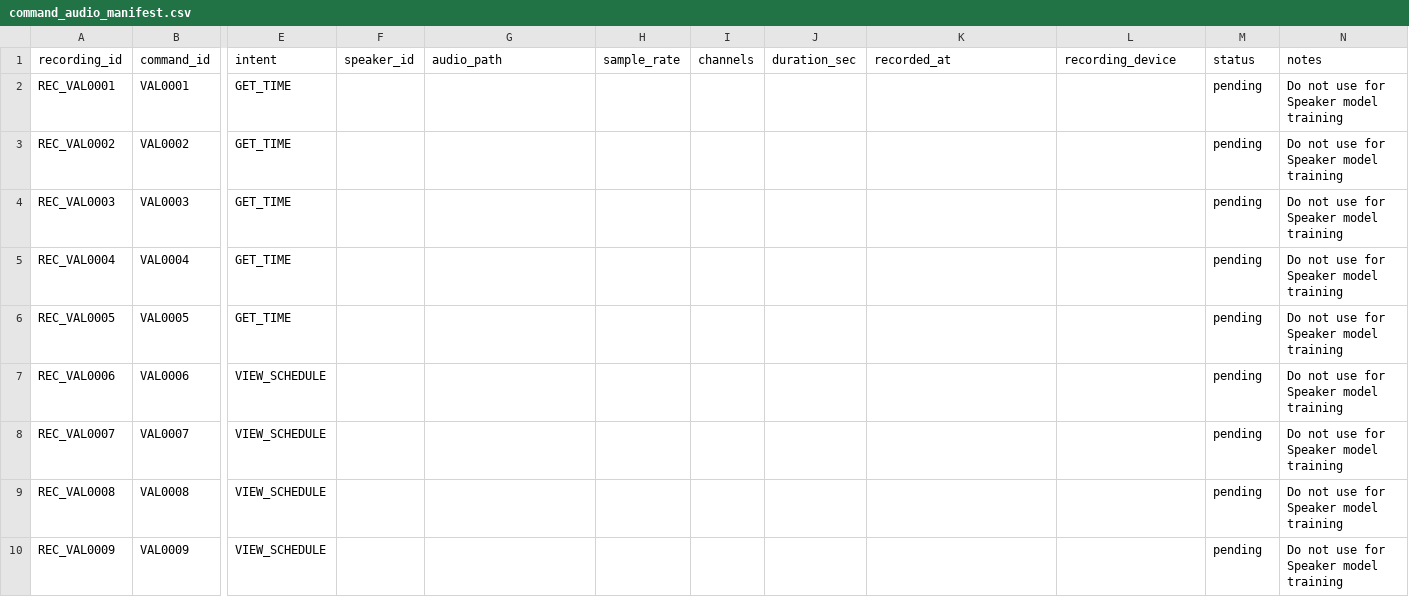
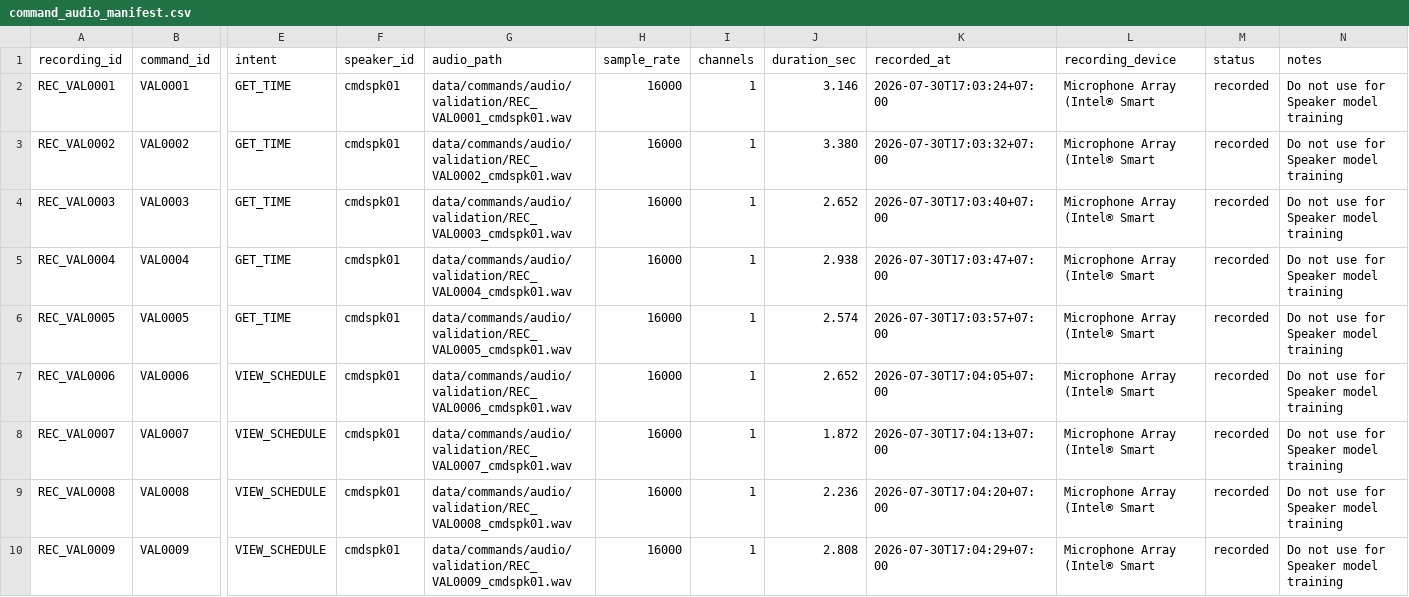
Before and after one commit to TiiAyyLuvBear/VoiceStudy-Assistant, a CSV file: data/commands/command_audio_manifest.csv, drawn as a sheet; only a part is shown, gaps mark what is left out; the diff covers the shown part only; the diff names each change by its address in the sheet, - before the commit and + after, or states it on an @@ line.

```diff
--- a/data/commands/command_audio_manifest.csv
+++ b/data/commands/command_audio_manifest.csv
-F2:F10 (speaker_id): (empty)
+F2:F10 (speaker_id): cmdspk01
-G2 (audio_path): (empty)
+G2 (audio_path): data/commands/audio/validation/REC_VAL0001_cmdspk01.wav
-H2:H10 (sample_rate): (empty)
+H2:H10 (sample_rate): 16000
-I2:I10 (channels): (empty)
+I2:I10 (channels): 1
-J2 (duration_sec): (empty)
+J2 (duration_sec): 3.146
-K2 (recorded_at): (empty)
+K2 (recorded_at): 2026-07-30T17:03:24+07:00
-L2:L10 (recording_device): (empty)
+L2:L10 (recording_device): Microphone Array (Intel® Smart
-M2:M10 (status): pending
+M2:M10 (status): recorded
-G3 (audio_path): (empty)
+G3 (audio_path): data/commands/audio/validation/REC_VAL0002_cmdspk01.wav
-J3 (duration_sec): (empty)
+J3 (duration_sec): 3.380
-K3 (recorded_at): (empty)
+K3 (recorded_at): 2026-07-30T17:03:32+07:00
-G4 (audio_path): (empty)
+G4 (audio_path): data/commands/audio/validation/REC_VAL0003_cmdspk01.wav
-J4 (duration_sec): (empty)
+J4 (duration_sec): 2.652
-K4 (recorded_at): (empty)
+K4 (recorded_at): 2026-07-30T17:03:40+07:00
-G5 (audio_path): (empty)
+G5 (audio_path): data/commands/audio/validation/REC_VAL0004_cmdspk01.wav
-J5 (duration_sec): (empty)
+J5 (duration_sec): 2.938
-K5 (recorded_at): (empty)
+K5 (recorded_at): 2026-07-30T17:03:47+07:00
-G6 (audio_path): (empty)
+G6 (audio_path): data/commands/audio/validation/REC_VAL0005_cmdspk01.wav
-J6 (duration_sec): (empty)
+J6 (duration_sec): 2.574
-K6 (recorded_at): (empty)
+K6 (recorded_at): 2026-07-30T17:03:57+07:00
-G7 (audio_path): (empty)
+G7 (audio_path): data/commands/audio/validation/REC_VAL0006_cmdspk01.wav
-J7 (duration_sec): (empty)
+J7 (duration_sec): 2.652
-K7 (recorded_at): (empty)
+K7 (recorded_at): 2026-07-30T17:04:05+07:00
-G8 (audio_path): (empty)
+G8 (audio_path): data/commands/audio/validation/REC_VAL0007_cmdspk01.wav
-J8 (duration_sec): (empty)
+J8 (duration_sec): 1.872
-K8 (recorded_at): (empty)
+K8 (recorded_at): 2026-07-30T17:04:13+07:00
-G9 (audio_path): (empty)
+G9 (audio_path): data/commands/audio/validation/REC_VAL0008_cmdspk01.wav
-J9 (duration_sec): (empty)
+J9 (duration_sec): 2.236
-K9 (recorded_at): (empty)
+K9 (recorded_at): 2026-07-30T17:04:20+07:00
-G10 (audio_path): (empty)
+G10 (audio_path): data/commands/audio/validation/REC_VAL0009_cmdspk01.wav
-J10 (duration_sec): (empty)
+J10 (duration_sec): 2.808
-K10 (recorded_at): (empty)
+K10 (recorded_at): 2026-07-30T17:04:29+07:00
```
Also changed, not shown: 88 edited cells elsewhere in this file, 24 other files.
